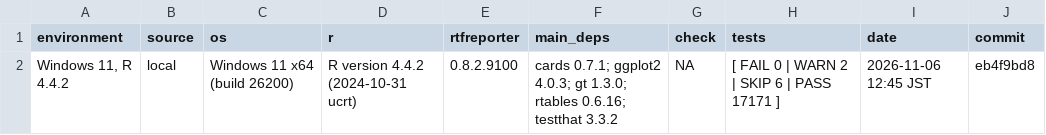
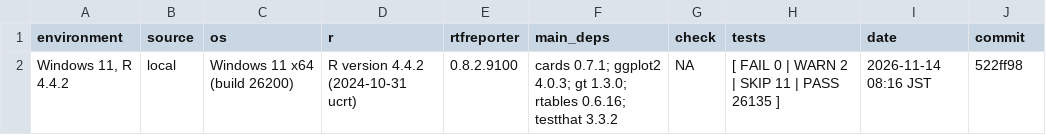
Before and after one commit to ichirio/rtfreporter, a CSV file: validation/env-local/windows-11-r-4.4.2/env.csv, drawn as a sheet.

```diff
--- a/validation/env-local/windows-11-r-4.4.2/env.csv
+++ b/validation/env-local/windows-11-r-4.4.2/env.csv
@@ -1,2 +1,2 @@
 "environment","source","os","r","rtfreporter","main_deps","check","tests","date","commit"
-"Windows 11, R 4.4.2","local","Windows 11 x64 (build 26200)","R version 4.4.2 (2024-10-31 ucrt)","0.8.2.9100","cards 0.7.1; ggplot2 4.0.3; gt 1.3.0; rtables 0.6.16; testthat 3.3.2",NA,"[ FAIL 0 | WARN 2 | SKIP 6 | PASS 17171 ]","2026-11-06 12:45 JST","eb4f9bd8"
+"Windows 11, R 4.4.2","local","Windows 11 x64 (build 26200)","R version 4.4.2 (2024-10-31 ucrt)","0.8.2.9100","cards 0.7.1; ggplot2 4.0.3; gt 1.3.0; rtables 0.6.16; testthat 3.3.2",NA,"[ FAIL 0 | WARN 2 | SKIP 11 | PASS 26135 ]","2026-11-14 08:16 JST","522ff98"
```
Also changed, not shown: validation/env-local/windows-11-r-4.4.2/packages.csv, validation/env-local/windows-11-r-4.6.1/env.csv, 5 other files.
